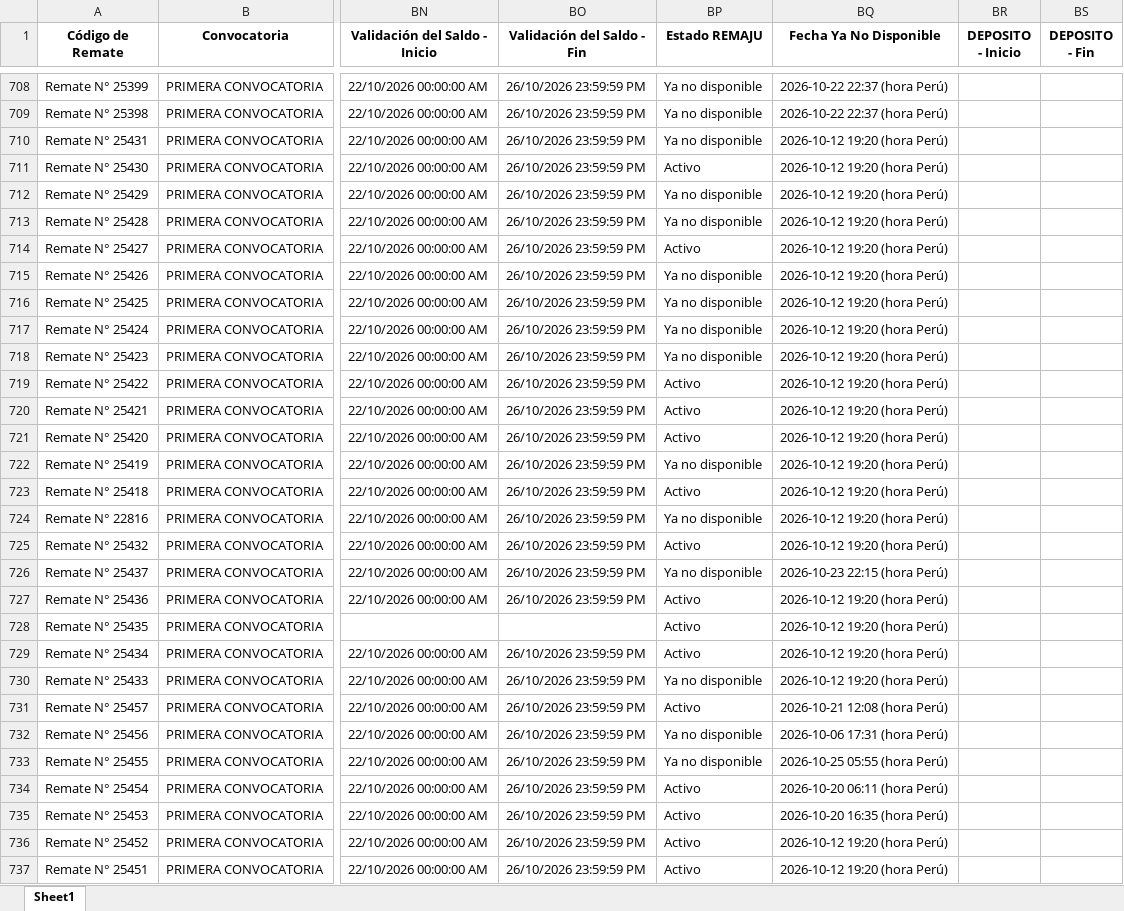
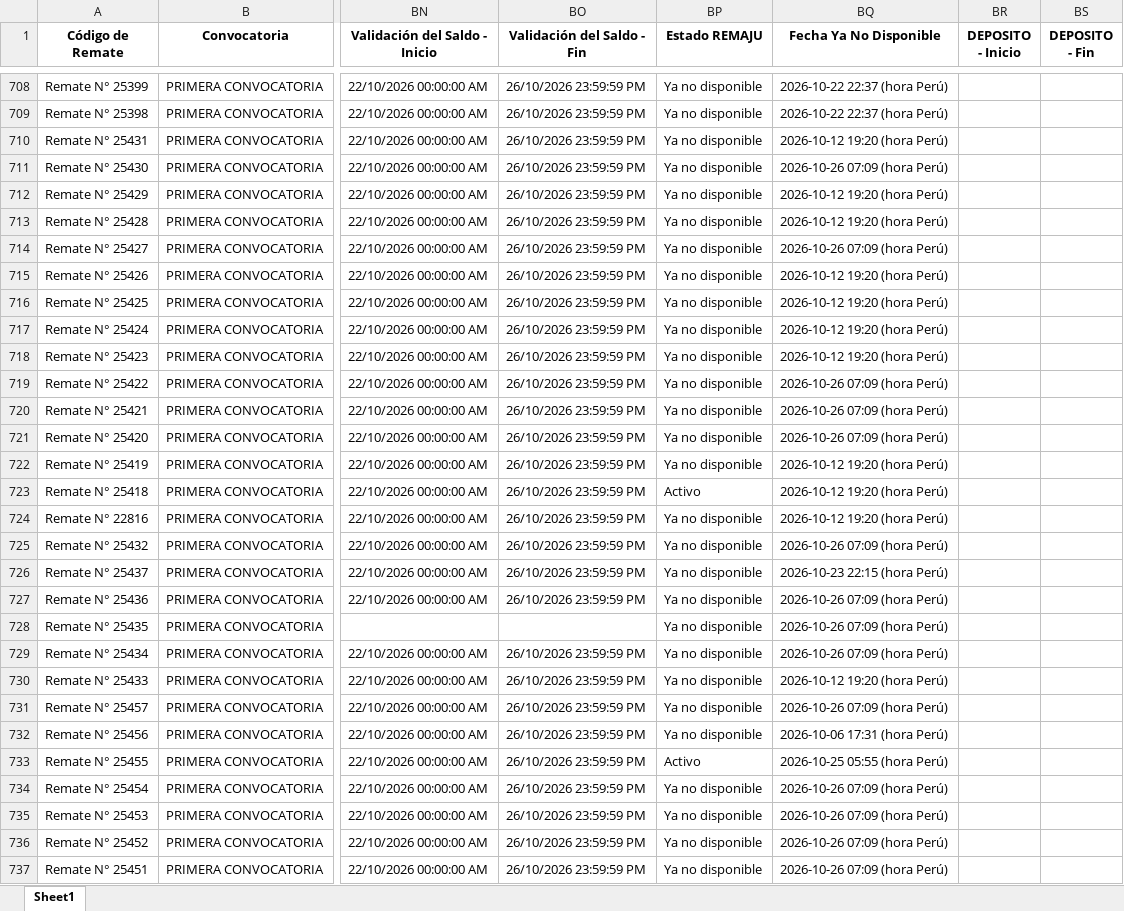
Before and after one commit to vitaliaventures/remaju-bloomberg, an Excel workbook: Bloomberg_Remates_ULTIMO.xlsx, sheet Sheet1, drawn as a sheet; only a part is shown, gaps mark what is left out; values as stored, in another font and other column widths than the file's, no borders; the diff covers the shown part only; the diff names each change by its address in the sheet, - before the commit and + after, or states it on an @@ line.

```diff
--- a/Bloomberg_Remates_ULTIMO.xlsx (sheet Sheet1)
+++ b/Bloomberg_Remates_ULTIMO.xlsx (sheet Sheet1)
-BP711 (Estado REMAJU): Activo
+BP711 (Estado REMAJU): Ya no disponible
-BQ711 (Fecha Ya No Disponible): 2026-10-12 19:20 (hora Perú)
+BQ711 (Fecha Ya No Disponible): 2026-10-26 07:09 (hora Perú)
-BP714 (Estado REMAJU): Activo
+BP714 (Estado REMAJU): Ya no disponible
-BQ714 (Fecha Ya No Disponible): 2026-10-12 19:20 (hora Perú)
+BQ714 (Fecha Ya No Disponible): 2026-10-26 07:09 (hora Perú)
-BP719:BP721 (Estado REMAJU): Activo
+BP719:BP721 (Estado REMAJU): Ya no disponible
-BQ719:BQ721 (Fecha Ya No Disponible): 2026-10-12 19:20 (hora Perú)
+BQ719:BQ721 (Fecha Ya No Disponible): 2026-10-26 07:09 (hora Perú)
-BP725 (Estado REMAJU): Activo
+BP725 (Estado REMAJU): Ya no disponible
-BQ725 (Fecha Ya No Disponible): 2026-10-12 19:20 (hora Perú)
+BQ725 (Fecha Ya No Disponible): 2026-10-26 07:09 (hora Perú)
-BP727:BP729 (Estado REMAJU): Activo
+BP727:BP729 (Estado REMAJU): Ya no disponible
-BQ727:BQ729 (Fecha Ya No Disponible): 2026-10-12 19:20 (hora Perú)
+BQ727:BQ729 (Fecha Ya No Disponible): 2026-10-26 07:09 (hora Perú)
-BP731 (Estado REMAJU): Activo
+BP731 (Estado REMAJU): Ya no disponible
-BQ731 (Fecha Ya No Disponible): 2026-10-21 12:08 (hora Perú)
+BQ731 (Fecha Ya No Disponible): 2026-10-26 07:09 (hora Perú)
-BP733 (Estado REMAJU): Ya no disponible
+BP733 (Estado REMAJU): Activo
-BP734:BP737 (Estado REMAJU): Activo
+BP734:BP737 (Estado REMAJU): Ya no disponible
-BQ734 (Fecha Ya No Disponible): 2026-10-20 06:11 (hora Perú)
+BQ734 (Fecha Ya No Disponible): 2026-10-26 07:09 (hora Perú)
-BQ735 (Fecha Ya No Disponible): 2026-10-20 16:35 (hora Perú)
+BQ735 (Fecha Ya No Disponible): 2026-10-26 07:09 (hora Perú)
-BQ736:BQ737 (Fecha Ya No Disponible): 2026-10-12 19:20 (hora Perú)
+BQ736:BQ737 (Fecha Ya No Disponible): 2026-10-26 07:09 (hora Perú)
```
Also changed, not shown: 218 edited cells elsewhere in this sheet, 2 other files.
